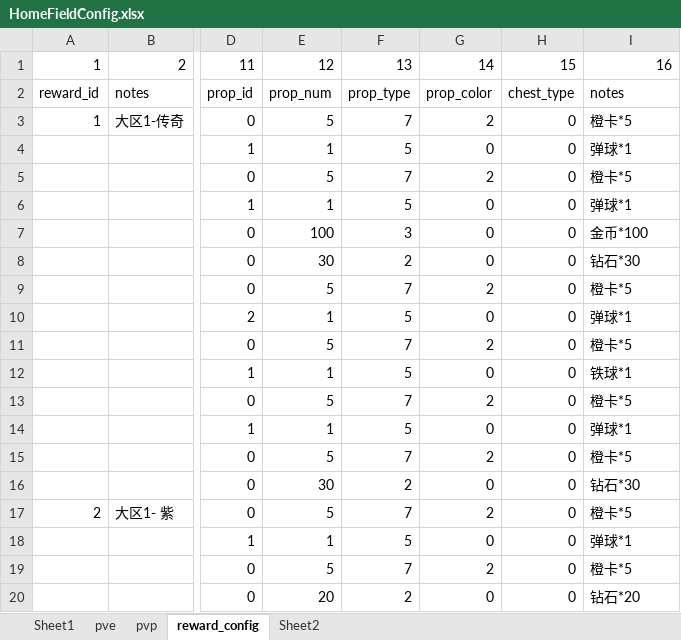
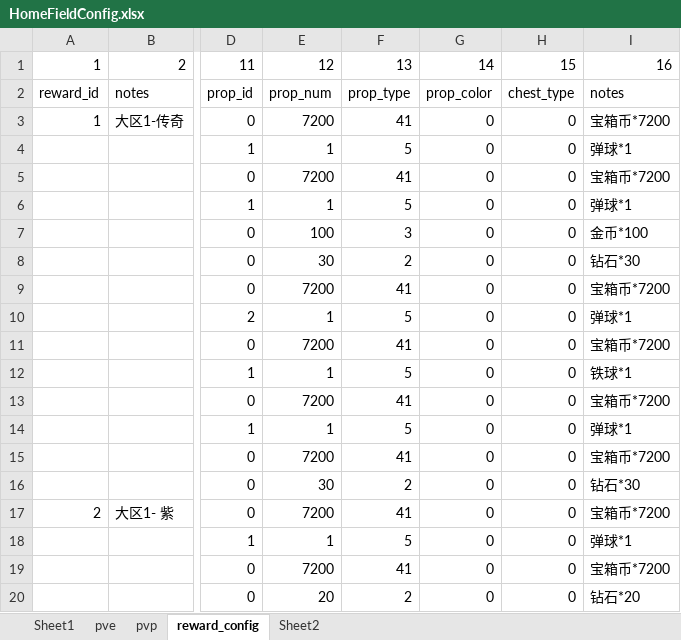
Before and after one commit to IntelHeartPrime/Gamedev_Tools, an Excel workbook: CourseCardSystem/HomeField/HomeFieldConfig.xlsx, sheet reward_config, drawn as a sheet; only a part is shown, gaps mark what is left out; values as stored, in another font and other column widths than the file's, no cell formats; charts and pictures not drawn; 1 other sheet too large or unreadable and not compared; the diff covers the shown part only; the diff names each change by its address in the sheet, - before the commit and + after, or states it on an @@ line.

```diff
--- a/CourseCardSystem/HomeField/HomeFieldConfig.xlsx (sheet reward_config)
+++ b/CourseCardSystem/HomeField/HomeFieldConfig.xlsx (sheet reward_config)
-E3: 5
+E3: 7200
-F3: 7
+F3: 41
-G3: 2
+G3: 0
-I3: 橙卡*5
+I3: 宝箱币*7200
-E5: 5
+E5: 7200
-F5: 7
+F5: 41
-G5: 2
+G5: 0
-I5: 橙卡*5
+I5: 宝箱币*7200
-E9: 5
+E9: 7200
-F9: 7
+F9: 41
-G9: 2
+G9: 0
-I9: 橙卡*5
+I9: 宝箱币*7200
-E11: 5
+E11: 7200
-F11: 7
+F11: 41
-G11: 2
+G11: 0
-I11: 橙卡*5
+I11: 宝箱币*7200
-E13: 5
+E13: 7200
-F13: 7
+F13: 41
-G13: 2
+G13: 0
-I13: 橙卡*5
+I13: 宝箱币*7200
-E15: 5
+E15: 7200
-F15: 7
+F15: 41
-G15: 2
+G15: 0
-I15: 橙卡*5
+I15: 宝箱币*7200
-E17: 5
+E17: 7200
-F17: 7
+F17: 41
-G17: 2
+G17: 0
-I17: 橙卡*5
+I17: 宝箱币*7200
-E19: 5
+E19: 7200
-F19: 7
+F19: 41
-G19: 2
+G19: 0
-I19: 橙卡*5
+I19: 宝箱币*7200
```
Also changed, not shown: 232 edited cells elsewhere in this sheet, sheet Sheet1, sheet pvp, cell formats, charts or pictures, CourseCardSystem/Card/CourseCardConfig.xlsx, CourseCardSystem/Group/CourseCardGroupConfig.xlsx, 8 other files.
